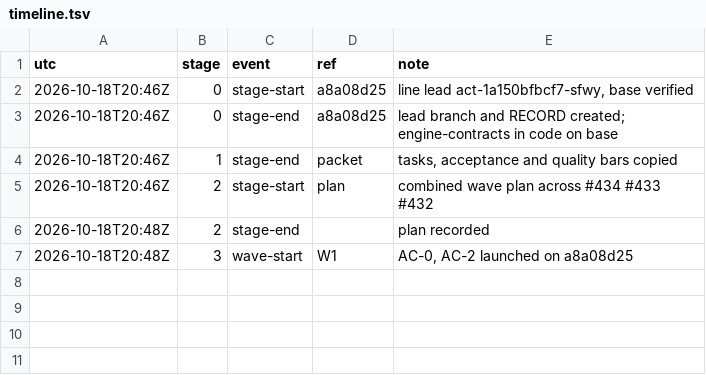
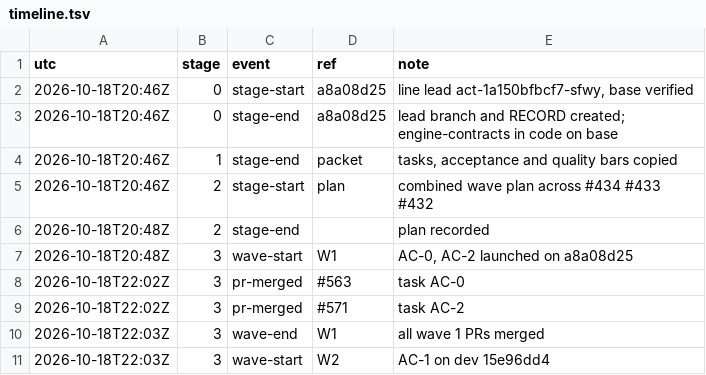
Before and after one commit to qbtrix/creative-core, a TSV file: docs/leads/affine-composite/timeline.tsv, drawn as a sheet.

Commit message:
lead(affine-composite): wave 1 merged, wave 2 started

```diff
--- a/docs/leads/affine-composite/timeline.tsv
+++ b/docs/leads/affine-composite/timeline.tsv
@@ -7 +7,5 @@ utc	stage	event	ref	note
 2026-10-18T20:48Z	3	wave-start	W1	AC-0, AC-2 launched on a8a08d25
+2026-10-18T22:02Z	3	pr-merged	#563	task AC-0
+2026-10-18T22:02Z	3	pr-merged	#571	task AC-2
+2026-10-18T22:03Z	3	wave-end	W1	all wave 1 PRs merged
+2026-10-18T22:03Z	3	wave-start	W2	AC-1 on dev 15e96dd4
```
Also changed, not shown: 1 other file.
